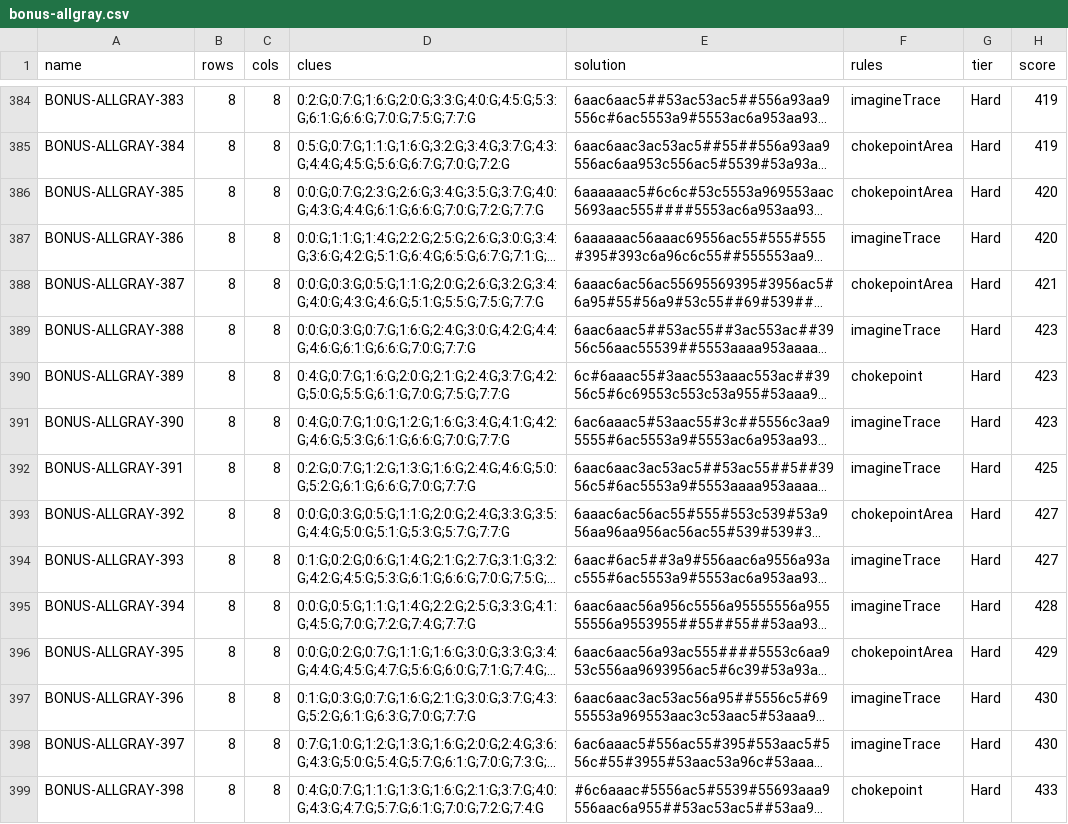
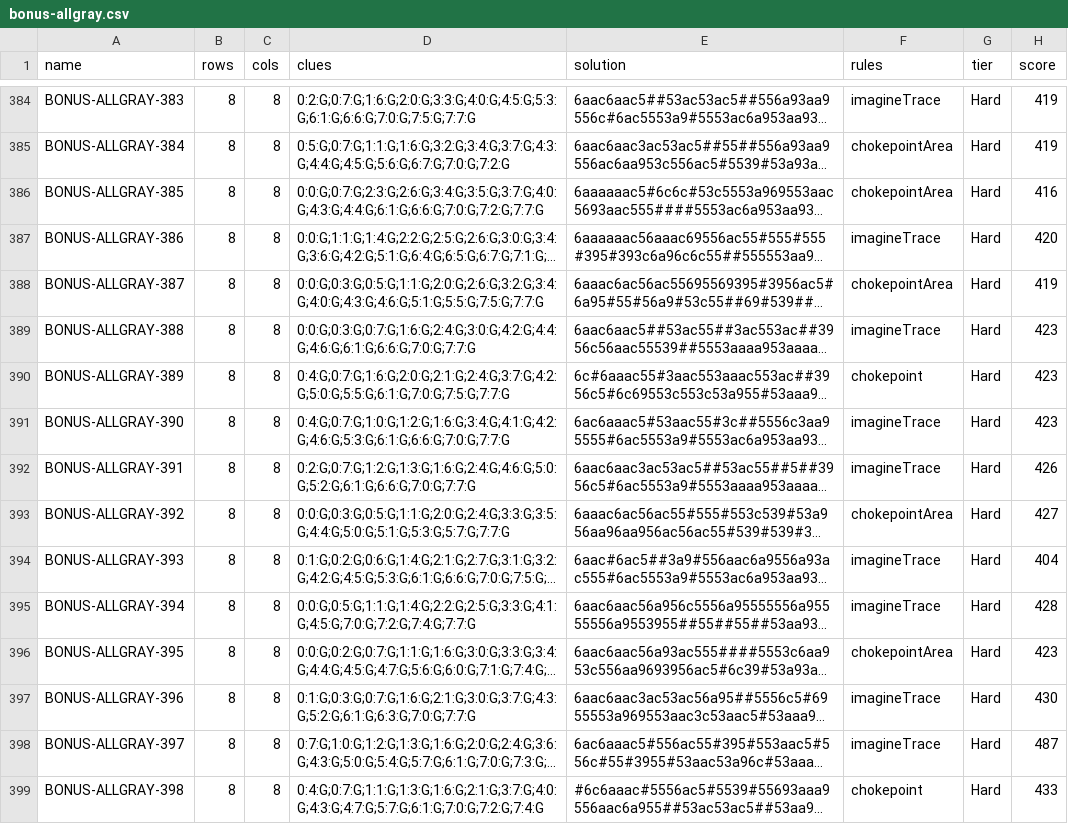
Before and after one commit to JoshMermel/loops, a CSV file: data/bonus-allgray.csv, drawn as a sheet; only a part is shown, gaps mark what is left out; long unchanged cells end in …; the diff covers the shown part only; the diff names each change by its address in the sheet, - before the commit and + after, or states it on an @@ line.

```diff
--- a/data/bonus-allgray.csv
+++ b/data/bonus-allgray.csv
-H386 (score): 420
+H386 (score): 416
-H388 (score): 421
+H388 (score): 419
-H392 (score): 425
+H392 (score): 426
-H394 (score): 427
+H394 (score): 404
-H396 (score): 429
+H396 (score): 423
-H398 (score): 430
+H398 (score): 487
```
Also changed, not shown: 66 edited cells elsewhere in this file, data/armory.csv, data/bonus-gray.csv, 55 other files.
